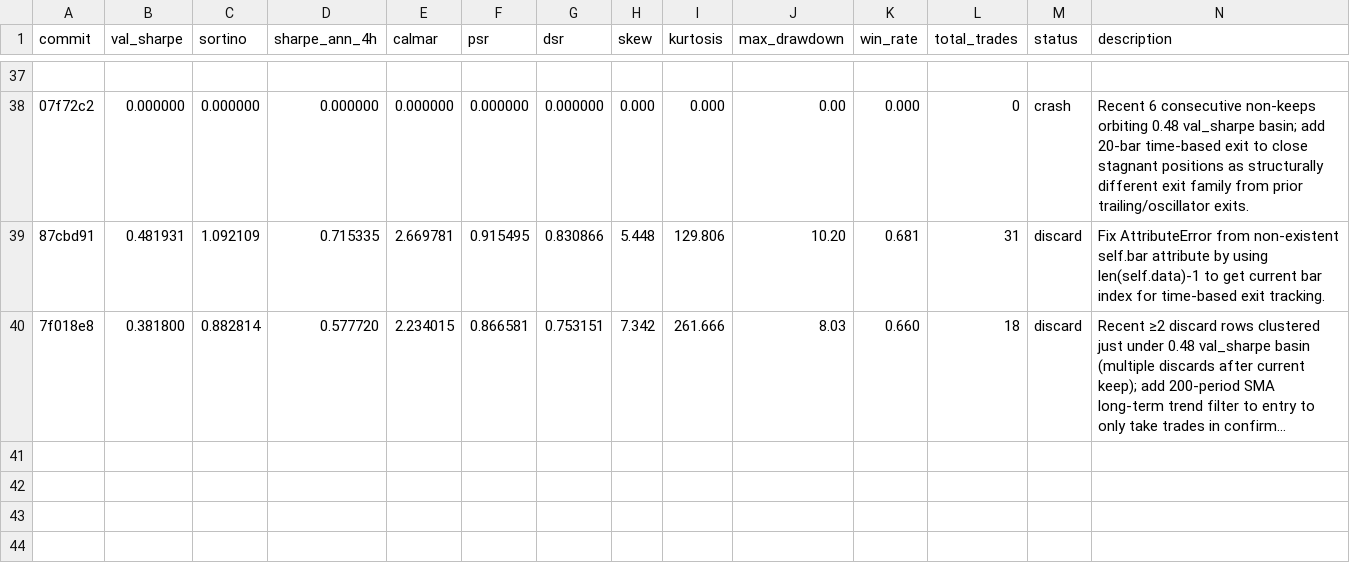
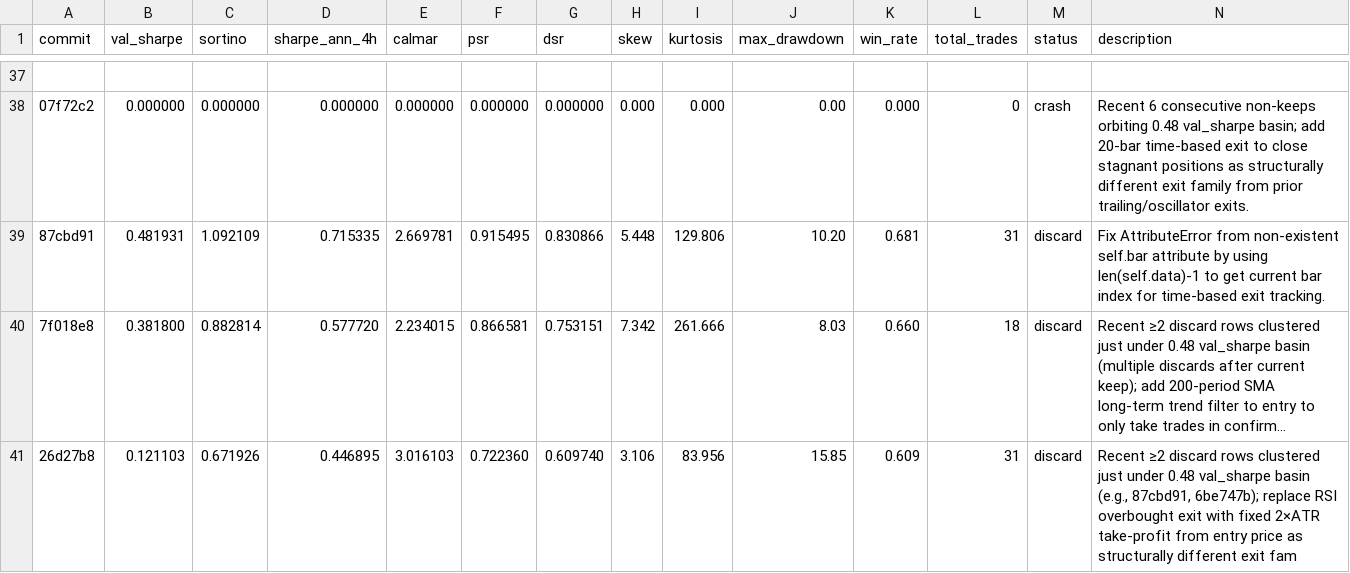
Before and after one commit to khanglam/TradingBot, a TSV file: results/stocks-NVDA-PYPL-TSLA_1d_2020-2024.tsv, drawn as a sheet; only a part is shown, gaps mark what is left out; long unchanged cells end in …; the diff names each change by its address in the sheet, - before the commit and + after, or states it on an @@ line.

Commit message:
chore: checkpoint experiment log

```diff
--- a/results/stocks-NVDA-PYPL-TSLA_1d_2020-2024.tsv
+++ b/results/stocks-NVDA-PYPL-TSLA_1d_2020-2024.tsv
+row 41: 26d27b8 | 0.121103 | 0.671926 | 0.446895 | 3.016103 | 0.722360 | 0.609740 | 3.106 | 83.956 | 15.85 | 0.609 | 31 | discard | Recent ≥2 discard rows clustered just under 0.48 val_sharpe basin (e.g., 87cbd91, 6be747b); replace RSI overbought exit with fixed 2×ATR take-profit from entry price as structurally different exit fam
```
